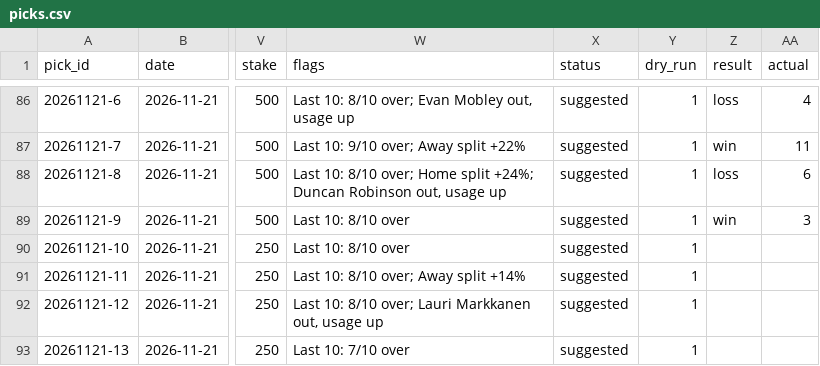
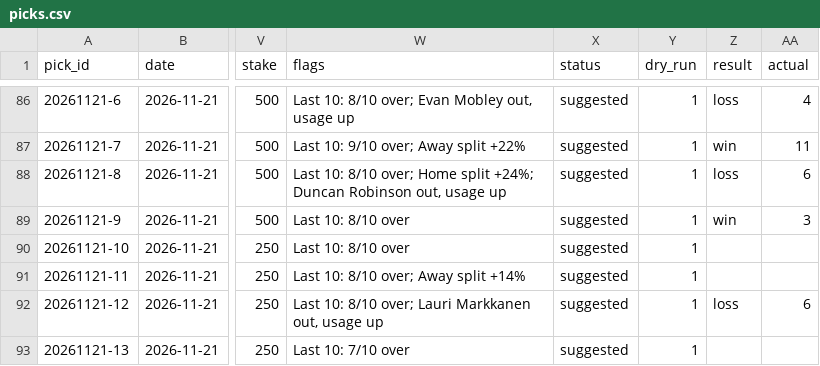
Before and after one commit to Peterhay88/nba-props-agent, a CSV file: data/picks.csv, drawn as a sheet; only a part is shown, gaps mark what is left out; the diff names each change by its address in the sheet, - before the commit and + after, or states it on an @@ line.

Commit message:
data: sync

```diff
--- a/data/picks.csv
+++ b/data/picks.csv
-Z92 (result): (empty)
+Z92 (result): loss
-AA92 (actual): (empty)
+AA92 (actual): 6
```
